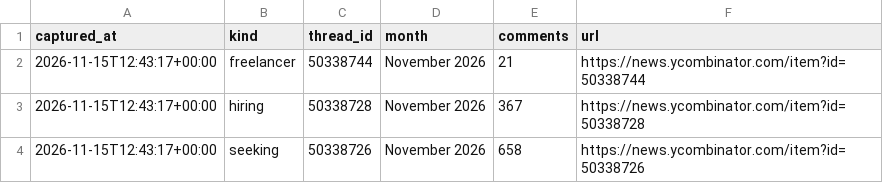
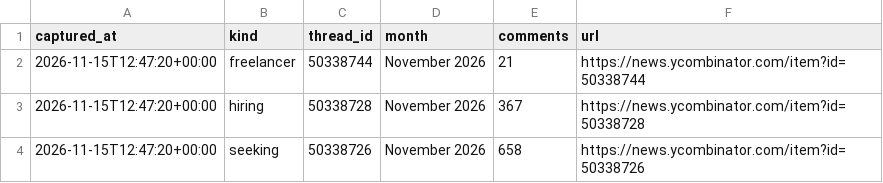
Before and after one commit to zalize-com/trendscope, a CSV file: data/hiring-history.csv, drawn as a sheet.

```diff
--- a/data/hiring-history.csv
+++ b/data/hiring-history.csv
@@ -1,4 +1,4 @@
 captured_at,kind,thread_id,month,comments,url
-2026-11-15T12:43:17+00:00,freelancer,50338744,November 2026,21,https://news.ycombinator.com/item?id=50338744
-2026-11-15T12:43:17+00:00,hiring,50338728,November 2026,367,https://news.ycombinator.com/item?id=50338728
-2026-11-15T12:43:17+00:00,seeking,50338726,November 2026,658,https://news.ycombinator.com/item?id=50338726
+2026-11-15T12:47:20+00:00,freelancer,50338744,November 2026,21,https://news.ycombinator.com/item?id=50338744
+2026-11-15T12:47:20+00:00,hiring,50338728,November 2026,367,https://news.ycombinator.com/item?id=50338728
+2026-11-15T12:47:20+00:00,seeking,50338726,November 2026,658,https://news.ycombinator.com/item?id=50338726
```
Also changed, not shown: data/daily/2026-11-15.csv, data/health-log.csv, 28 other files.
